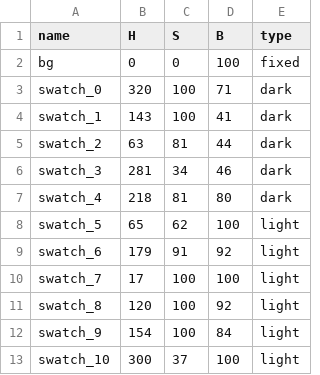
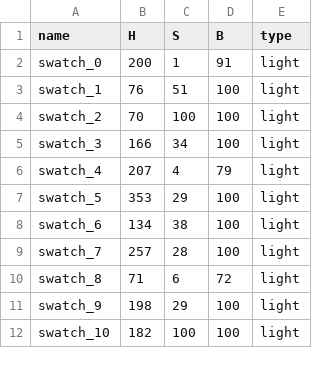
Before and after one commit to AlbaDelMoral/TheArtofCounting, a CSV file: data/palette.csv, drawn as a sheet; only a part is shown; the diff covers the shown part only.

```diff
--- a/data/palette.csv
+++ b/data/palette.csv
@@ -1,13 +1,12 @@
 name,H,S,B,type
-bg,0,0,100,fixed
-swatch_0,320,100,71,dark
-swatch_1,143,100,41,dark
-swatch_2,63,81,44,dark
-swatch_3,281,34,46,dark
-swatch_4,218,81,80,dark
-swatch_5,65,62,100,light
-swatch_6,179,91,92,light
-swatch_7,17,100,100,light
-swatch_8,120,100,92,light
-swatch_9,154,100,84,light
-swatch_10,300,37,100,light
+swatch_0,200,1,91,light
+swatch_1,76,51,100,light
+swatch_2,70,100,100,light
+swatch_3,166,34,100,light
+swatch_4,207,4,79,light
+swatch_5,353,29,100,light
+swatch_6,134,38,100,light
+swatch_7,257,28,100,light
+swatch_8,71,6,72,light
+swatch_9,198,29,100,light
+swatch_10,182,100,100,light
```
Also changed, not shown: 9 added rows and 23 edited cells elsewhere in this file, 12 other files.
